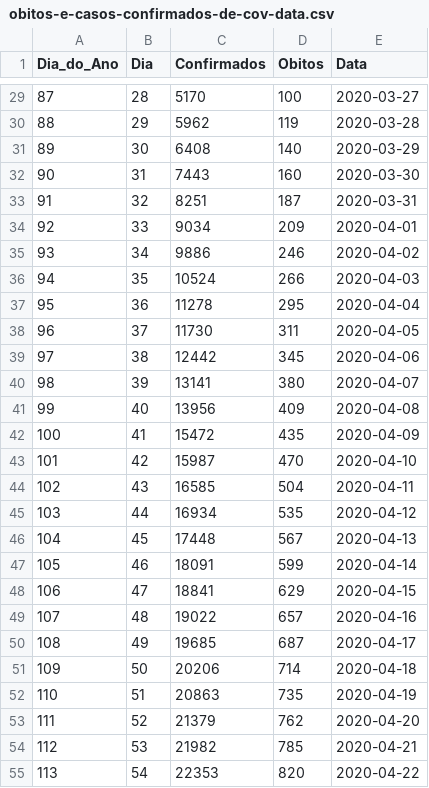
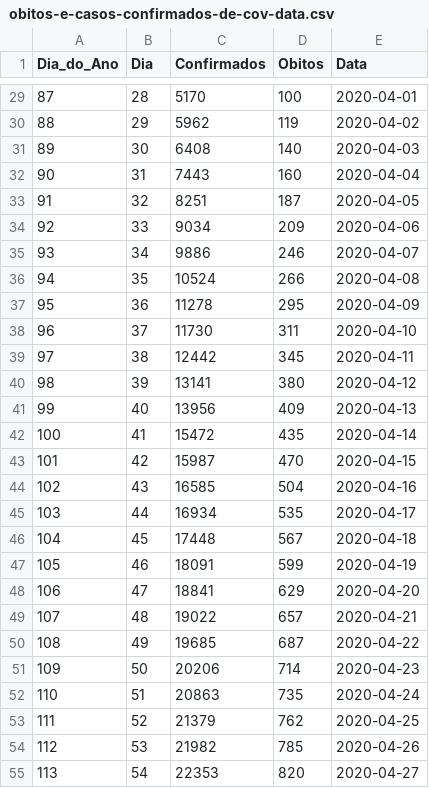
Before and after one commit to Miguel-Salgado/covid-19, a CSV file: obitos-e-casos-confirmados-de-cov-data.csv, drawn as a sheet; only a part is shown, gaps mark what is left out; the diff covers the shown part only.

```diff
--- a/obitos-e-casos-confirmados-de-cov-data.csv
+++ b/obitos-e-casos-confirmados-de-cov-data.csv
@@ -29,27 +29,27 @@ Dia_do_Ano,Dia,Confirmados,Obitos,Data
-87,28,5170,100,2020-03-27
-88,29,5962,119,2020-03-28
-89,30,6408,140,2020-03-29
-90,31,7443,160,2020-03-30
-91,32,8251,187,2020-03-31
-92,33,9034,209,2020-04-01
-93,34,9886,246,2020-04-02
-94,35,10524,266,2020-04-03
-95,36,11278,295,2020-04-04
-96,37,11730,311,2020-04-05
-97,38,12442,345,2020-04-06
-98,39,13141,380,2020-04-07
-99,40,13956,409,2020-04-08
-100,41,15472,435,2020-04-09
-101,42,15987,470,2020-04-10
-102,43,16585,504,2020-04-11
-103,44,16934,535,2020-04-12
-104,45,17448,567,2020-04-13
-105,46,18091,599,2020-04-14
-106,47,18841,629,2020-04-15
-107,48,19022,657,2020-04-16
-108,49,19685,687,2020-04-17
-109,50,20206,714,2020-04-18
-110,51,20863,735,2020-04-19
-111,52,21379,762,2020-04-20
-112,53,21982,785,2020-04-21
-113,54,22353,820,2020-04-22
+87,28,5170,100,2020-04-01
+88,29,5962,119,2020-04-02
+89,30,6408,140,2020-04-03
+90,31,7443,160,2020-04-04
+91,32,8251,187,2020-04-05
+92,33,9034,209,2020-04-06
+93,34,9886,246,2020-04-07
+94,35,10524,266,2020-04-08
+95,36,11278,295,2020-04-09
+96,37,11730,311,2020-04-10
+97,38,12442,345,2020-04-11
+98,39,13141,380,2020-04-12
+99,40,13956,409,2020-04-13
+100,41,15472,435,2020-04-14
+101,42,15987,470,2020-04-15
+102,43,16585,504,2020-04-16
+103,44,16934,535,2020-04-17
+104,45,17448,567,2020-04-18
+105,46,18091,599,2020-04-19
+106,47,18841,629,2020-04-20
+107,48,19022,657,2020-04-21
+108,49,19685,687,2020-04-22
+109,50,20206,714,2020-04-23
+110,51,20863,735,2020-04-24
+111,52,21379,762,2020-04-25
+112,53,21982,785,2020-04-26
+113,54,22353,820,2020-04-27
```
Also changed, not shown: 129 edited cells elsewhere in this file, 1 other file.
